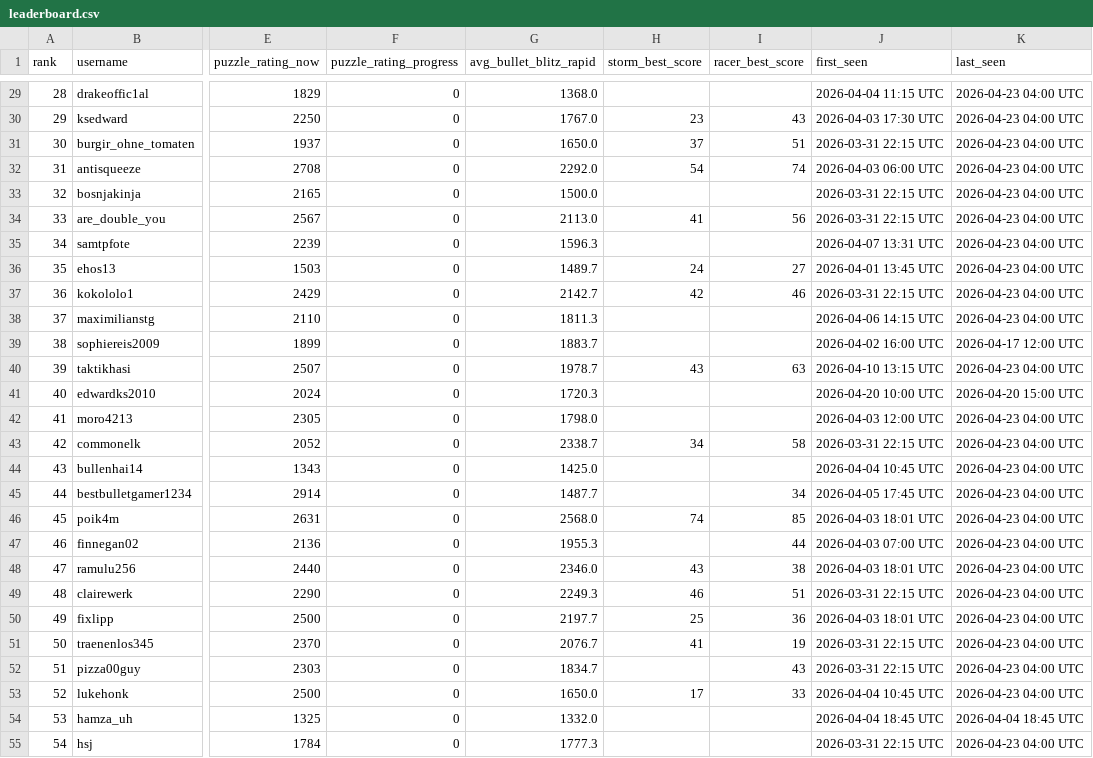
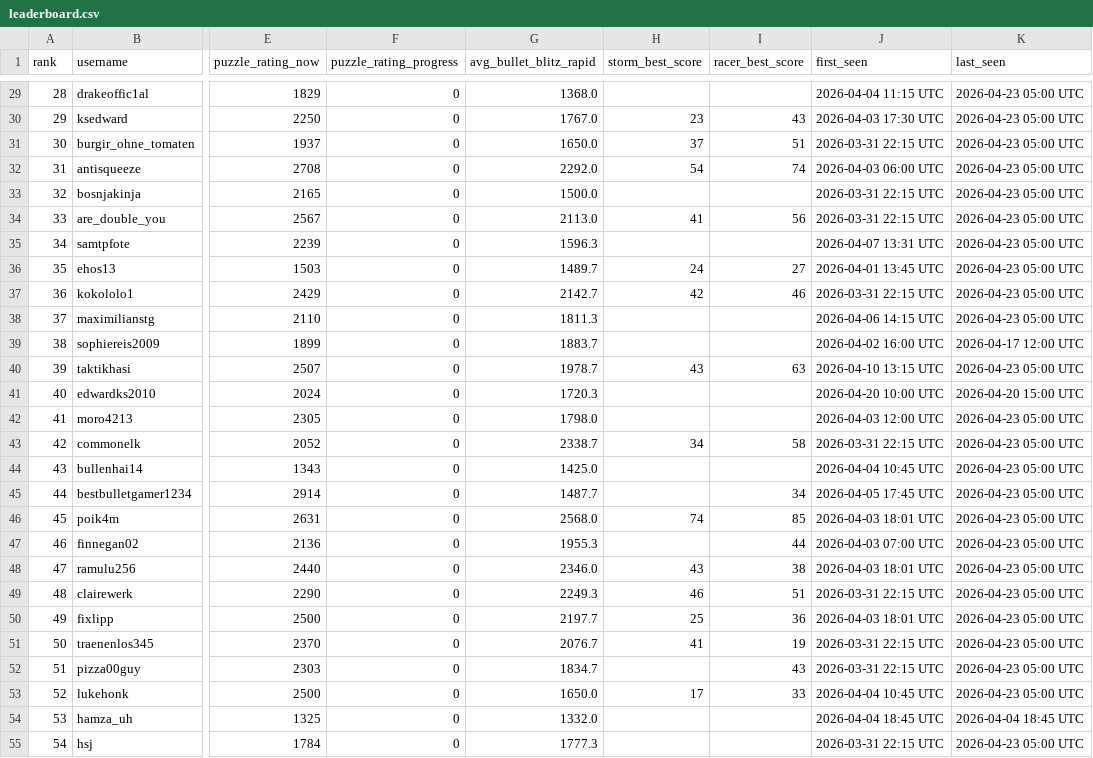
Before and after one commit to hsjAlex/TaktikSpektakel, a CSV file: data/leaderboard.csv, drawn as a sheet; only a part is shown, gaps mark what is left out; the diff covers the shown part only; the diff names each change by its address in the sheet, - before the commit and + after, or states it on an @@ line.

```diff
--- a/data/leaderboard.csv
+++ b/data/leaderboard.csv
-K29:K38 (last_seen): 2026-04-23 04:00 UTC
+K29:K38 (last_seen): 2026-04-23 05:00 UTC
-K40 (last_seen): 2026-04-23 04:00 UTC
+K40 (last_seen): 2026-04-23 05:00 UTC
-K42:K53 (last_seen): 2026-04-23 04:00 UTC
+K42:K53 (last_seen): 2026-04-23 05:00 UTC
-K55 (last_seen): 2026-04-23 04:00 UTC
+K55 (last_seen): 2026-04-23 05:00 UTC
```
Also changed, not shown: 46 edited cells elsewhere in this file, 1 other file.
